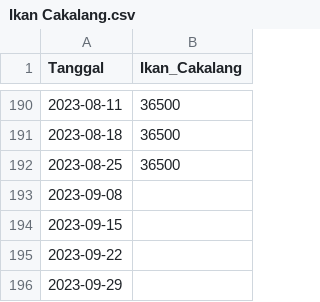
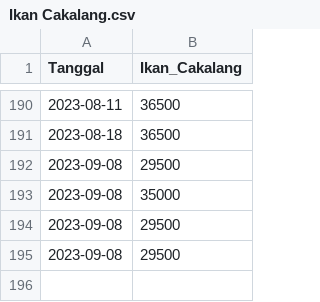
Before and after one commit to pilarzisdm/streamlit, a CSV file: Ikan Cakalang.csv, drawn as a sheet; only a part is shown, gaps mark what is left out.

Commit message:
Update Ikan Cakalang.csv

```diff
--- a/Ikan Cakalang.csv
+++ b/Ikan Cakalang.csv
@@ -191,6 +191,5 @@ Tanggal,Ikan_Cakalang
 2023-08-18,36500
-2023-08-25,36500
-2023-09-08,
-2023-09-15,
-2023-09-22,
-2023-09-29,
+2023-09-08,29500
+2023-09-08,35000
+2023-09-08,29500
+2023-09-08,29500
```
